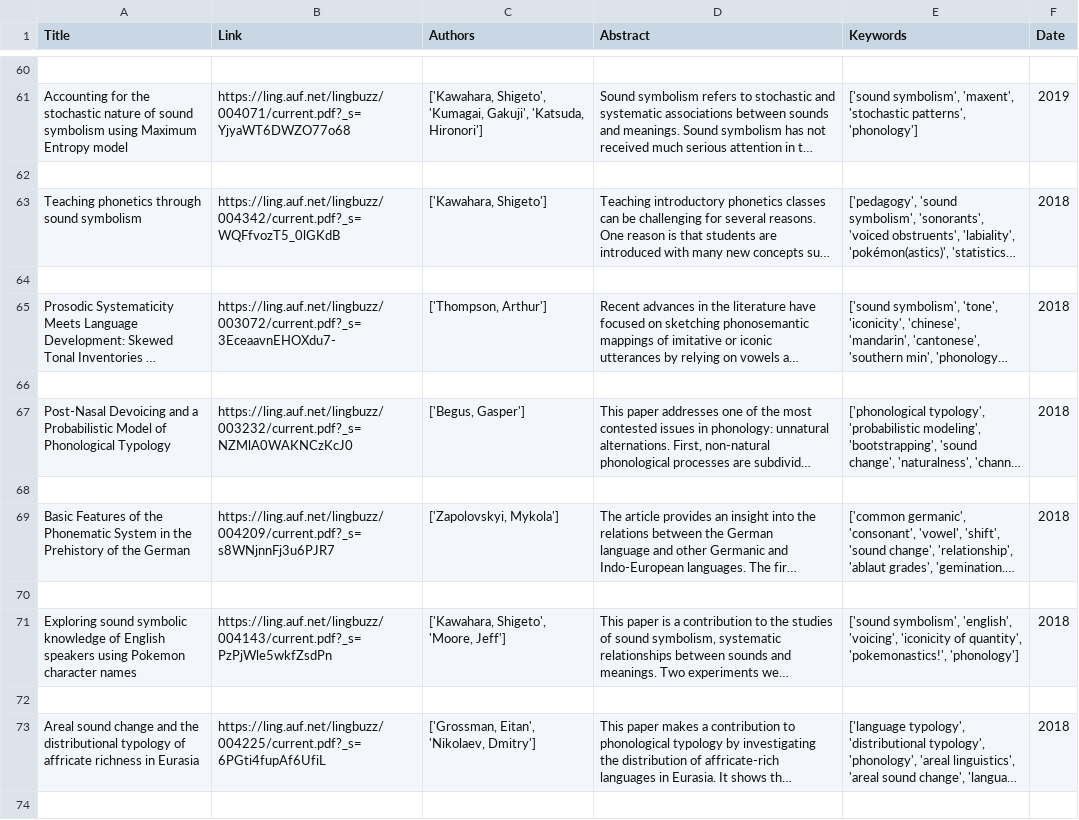
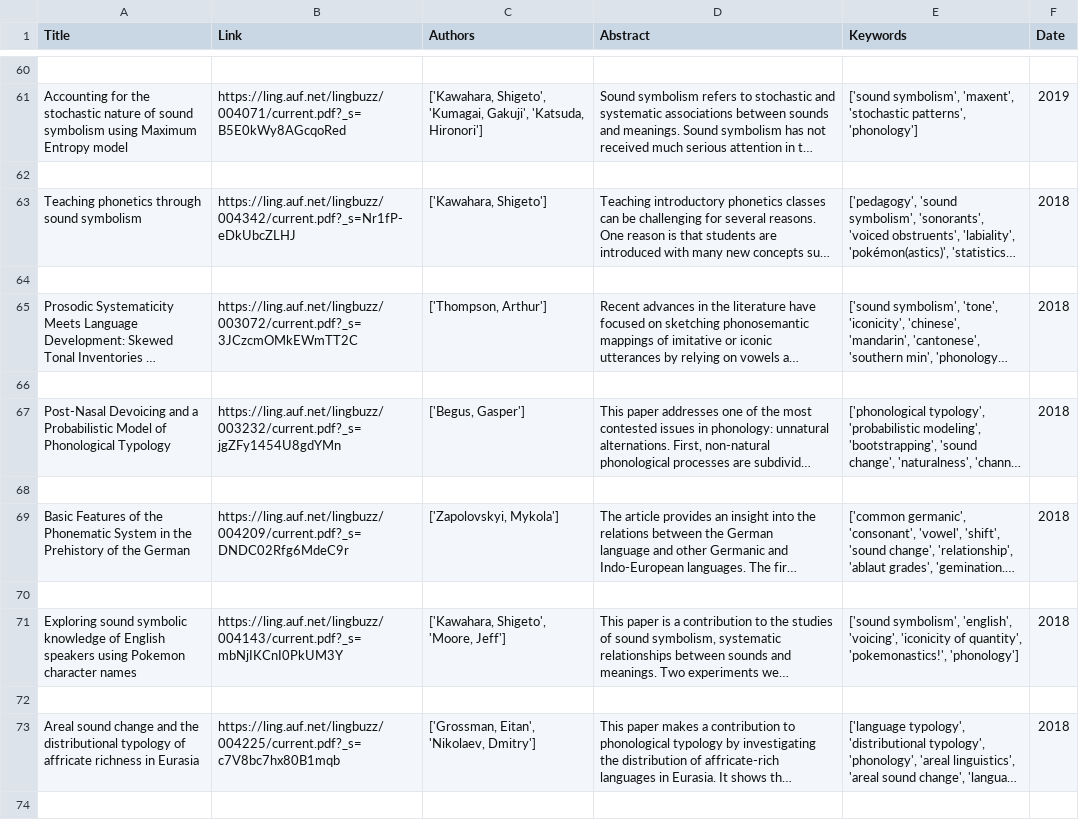
Before and after one commit to Dechrissen/buzzrec, a CSV file: user.csv, drawn as a sheet; only a part is shown, gaps mark what is left out; long unchanged cells end in …; the diff covers the shown part only; the diff names each change by its address in the sheet, - before the commit and + after, or states it on an @@ line.

```diff
--- a/user.csv
+++ b/user.csv
-B61 (Link): https://ling.auf.net/lingbuzz/004071/current.pdf?_s=YjyaWT6DWZO77o68
+B61 (Link): https://ling.auf.net/lingbuzz/004071/current.pdf?_s=B5E0kWy8AGcqoRed
-B63 (Link): https://ling.auf.net/lingbuzz/004342/current.pdf?_s=WQFfvozT5_0lGKdB
+B63 (Link): https://ling.auf.net/lingbuzz/004342/current.pdf?_s=Nr1fP-eDkUbcZLHJ
-B65 (Link): https://ling.auf.net/lingbuzz/003072/current.pdf?_s=3EceaavnEHOXdu7-
+B65 (Link): https://ling.auf.net/lingbuzz/003072/current.pdf?_s=3JCzcmOMkEWmTT2C
-B67 (Link): https://ling.auf.net/lingbuzz/003232/current.pdf?_s=NZMlA0WAKNCzKcJ0
+B67 (Link): https://ling.auf.net/lingbuzz/003232/current.pdf?_s=jgZFy1454U8gdYMn
-B69 (Link): https://ling.auf.net/lingbuzz/004209/current.pdf?_s=s8WNjnnFj3u6PJR7
+B69 (Link): https://ling.auf.net/lingbuzz/004209/current.pdf?_s=DNDC02Rfg6MdeC9r
-B71 (Link): https://ling.auf.net/lingbuzz/004143/current.pdf?_s=PzPjWle5wkfZsdPn
+B71 (Link): https://ling.auf.net/lingbuzz/004143/current.pdf?_s=mbNjIKCnI0PkUM3Y
-B73 (Link): https://ling.auf.net/lingbuzz/004225/current.pdf?_s=6PGti4fupAf6UfiL
+B73 (Link): https://ling.auf.net/lingbuzz/004225/current.pdf?_s=c7V8bc7hx80B1mqb
```
Also changed, not shown: 14 added rows, 12 removed rows and 25 edited cells elsewhere in this file, 8 other files.
